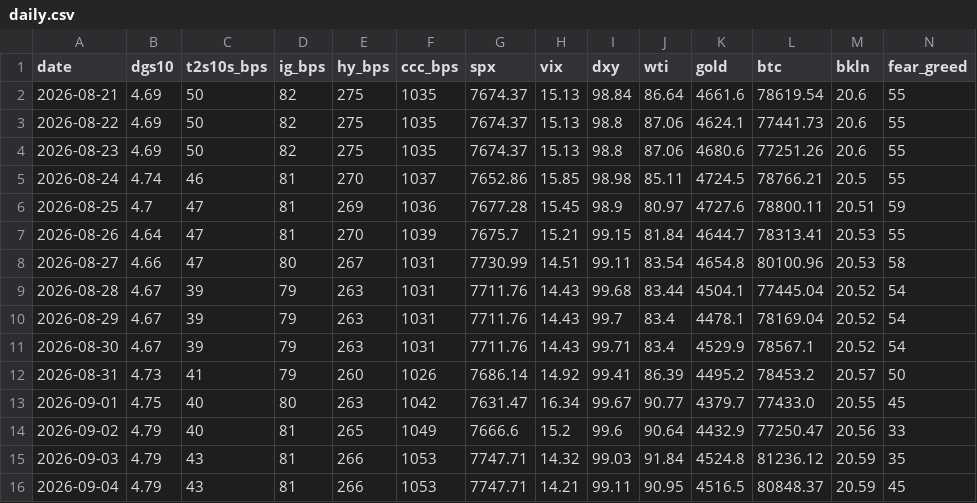
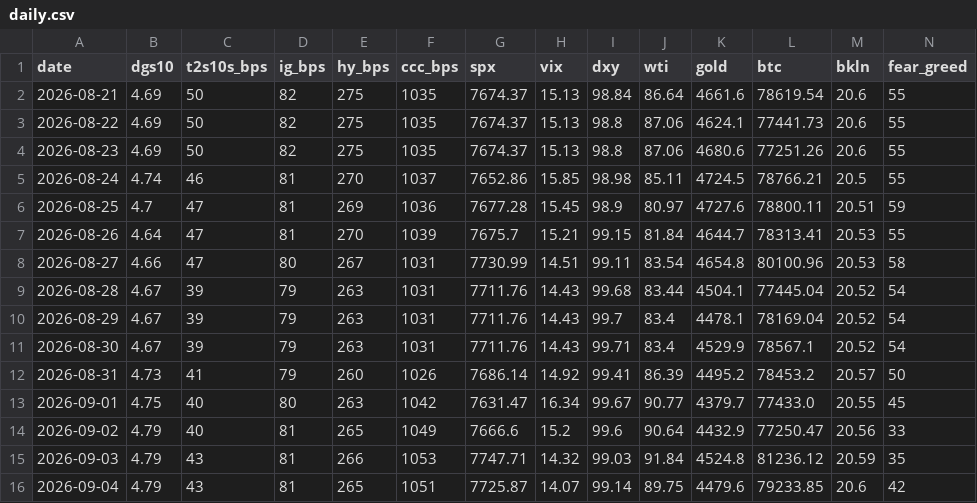
Before and after one commit to liamshields4/terminal, a CSV file: history/daily.csv, drawn as a sheet.

```diff
--- a/history/daily.csv
+++ b/history/daily.csv
@@ -15,2 +15,2 @@ date,dgs10,t2s10s_bps,ig_bps,hy_bps,ccc_bps,spx,vix,dxy,wti,gold,btc,bkln,fear_g
 2026-09-03,4.79,43,81,266,1053,7747.71,14.32,99.03,91.84,4524.8,81236.12,20.59,35
-2026-09-04,4.79,43,81,266,1053,7747.71,14.21,99.11,90.95,4516.5,80848.37,20.59,45
+2026-09-04,4.79,43,81,265,1051,7725.87,14.07,99.14,89.75,4479.6,79233.85,20.6,42
```
Also changed, not shown: 1 other file.
